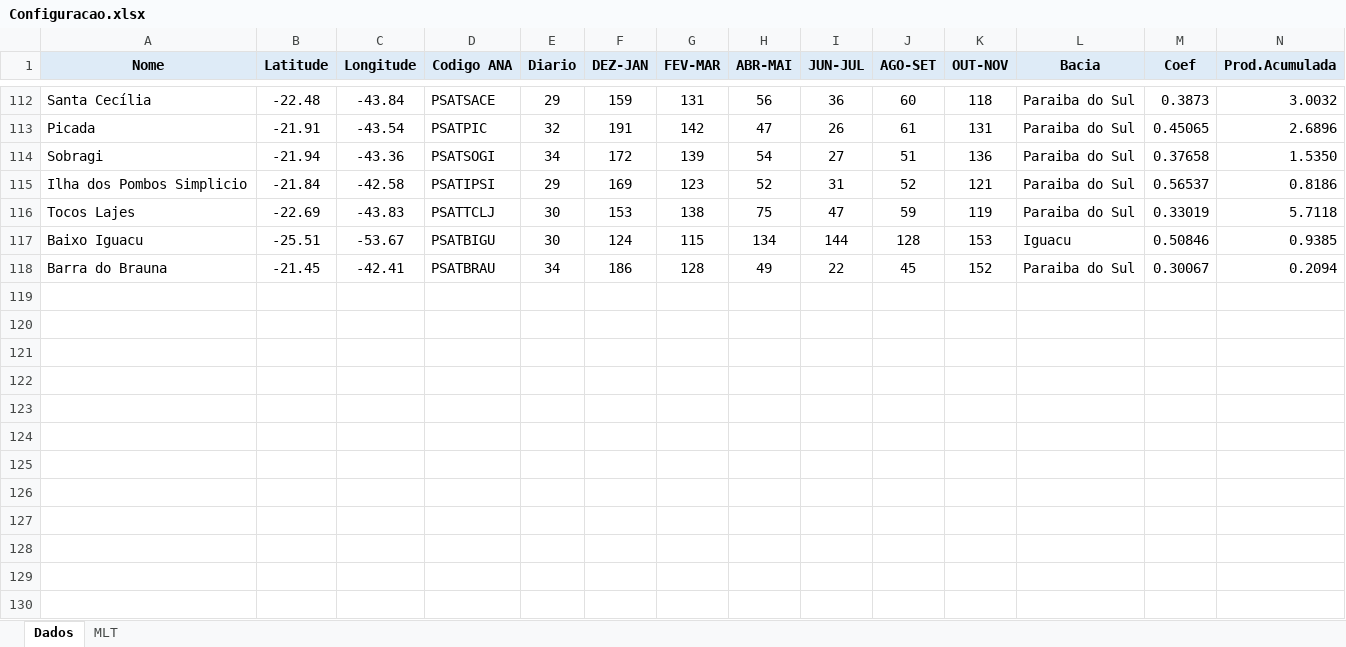
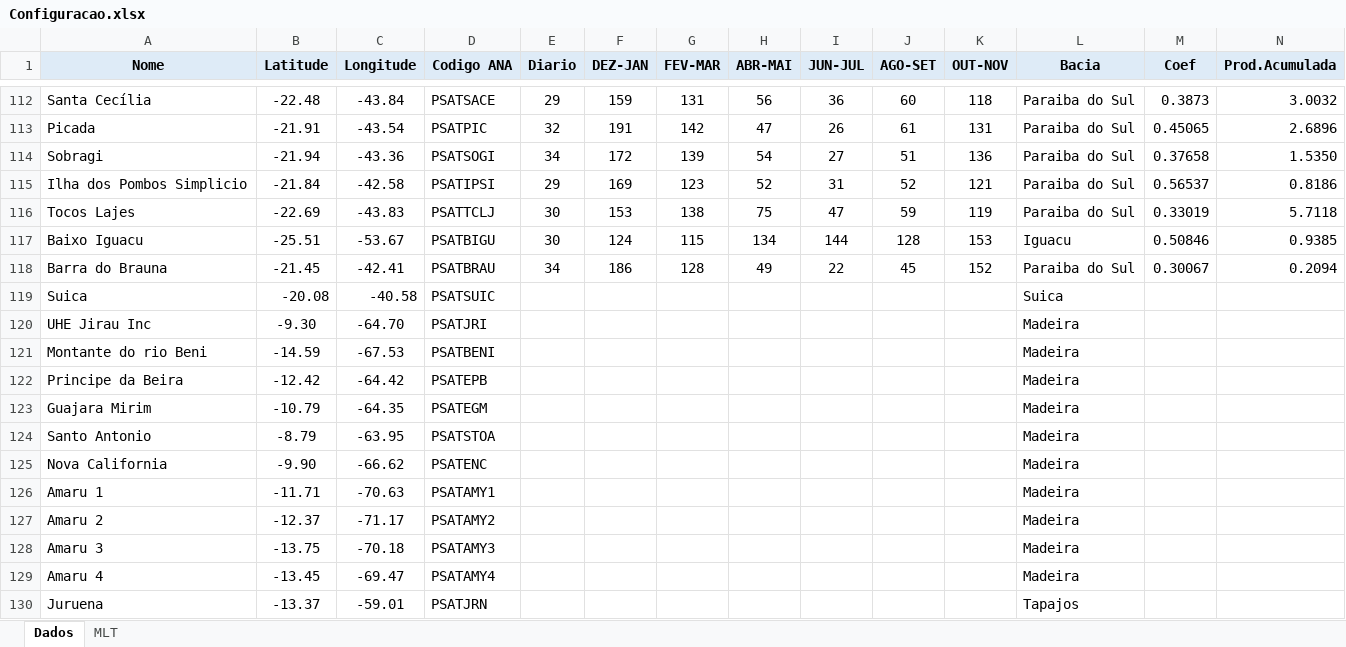
Before and after one commit to heliocamargo/remocaovies_ECMWF_ENSExtended, an Excel workbook: Configuracao.xlsx, sheet Dados, drawn as a sheet; only a part is shown, gaps mark what is left out; values as stored, in another font and other column widths than the file's, no borders; rows hold the shown columns only; the diff names each change by its address in the sheet, - before the commit and + after, or states it on an @@ line.

Commit message:
Atualizacao de configuracoes 19/11/2024

```diff
--- a/Configuracao.xlsx (sheet Dados)
+++ b/Configuracao.xlsx (sheet Dados)
+row 119: Suica | -20.08 | -40.58 | PSATSUIC |  |  |  |  |  |  |  | Suica
+row 120: UHE Jirau Inc | -9.30 | -64.70 | PSATJRI |  |  |  |  |  |  |  | Madeira
+row 121: Montante do rio Beni | -14.59 | -67.53 | PSATBENI |  |  |  |  |  |  |  | Madeira
+row 122: Principe da Beira | -12.42 | -64.42 | PSATEPB |  |  |  |  |  |  |  | Madeira
+row 123: Guajara Mirim | -10.79 | -64.35 | PSATEGM |  |  |  |  |  |  |  | Madeira
+row 124: Santo Antonio | -8.79 | -63.95 | PSATSTOA |  |  |  |  |  |  |  | Madeira
+row 125: Nova California | -9.90 | -66.62 | PSATENC |  |  |  |  |  |  |  | Madeira
+row 126: Amaru 1 | -11.71 | -70.63 | PSATAMY1 |  |  |  |  |  |  |  | Madeira
+row 127: Amaru 2 | -12.37 | -71.17 | PSATAMY2 |  |  |  |  |  |  |  | Madeira
+row 128: Amaru 3 | -13.75 | -70.18 | PSATAMY3 |  |  |  |  |  |  |  | Madeira
+row 129: Amaru 4 | -13.45 | -69.47 | PSATAMY4 |  |  |  |  |  |  |  | Madeira
+row 130: Juruena | -13.37 | -59.01 | PSATJRN |  |  |  |  |  |  |  | Tapajos
```
